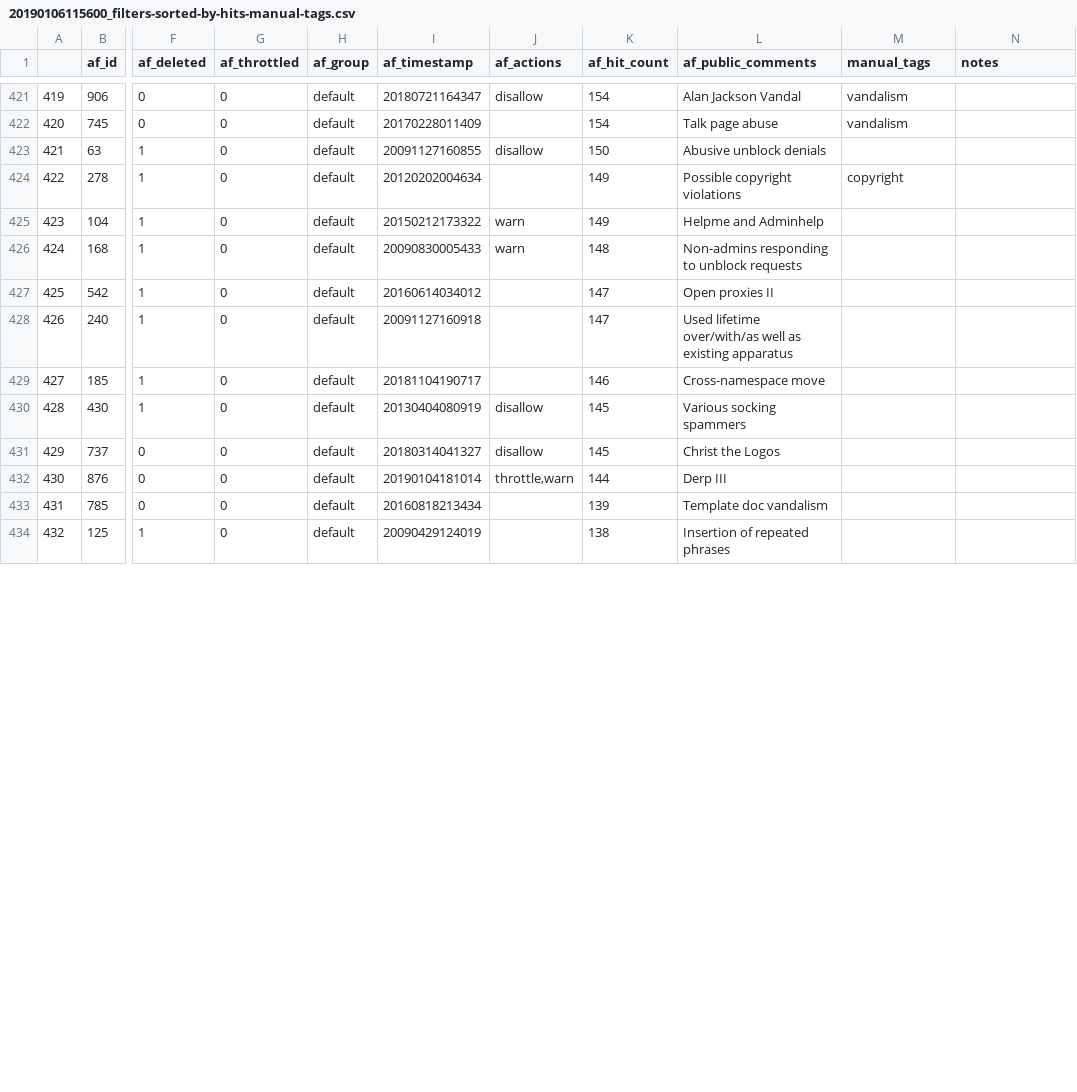
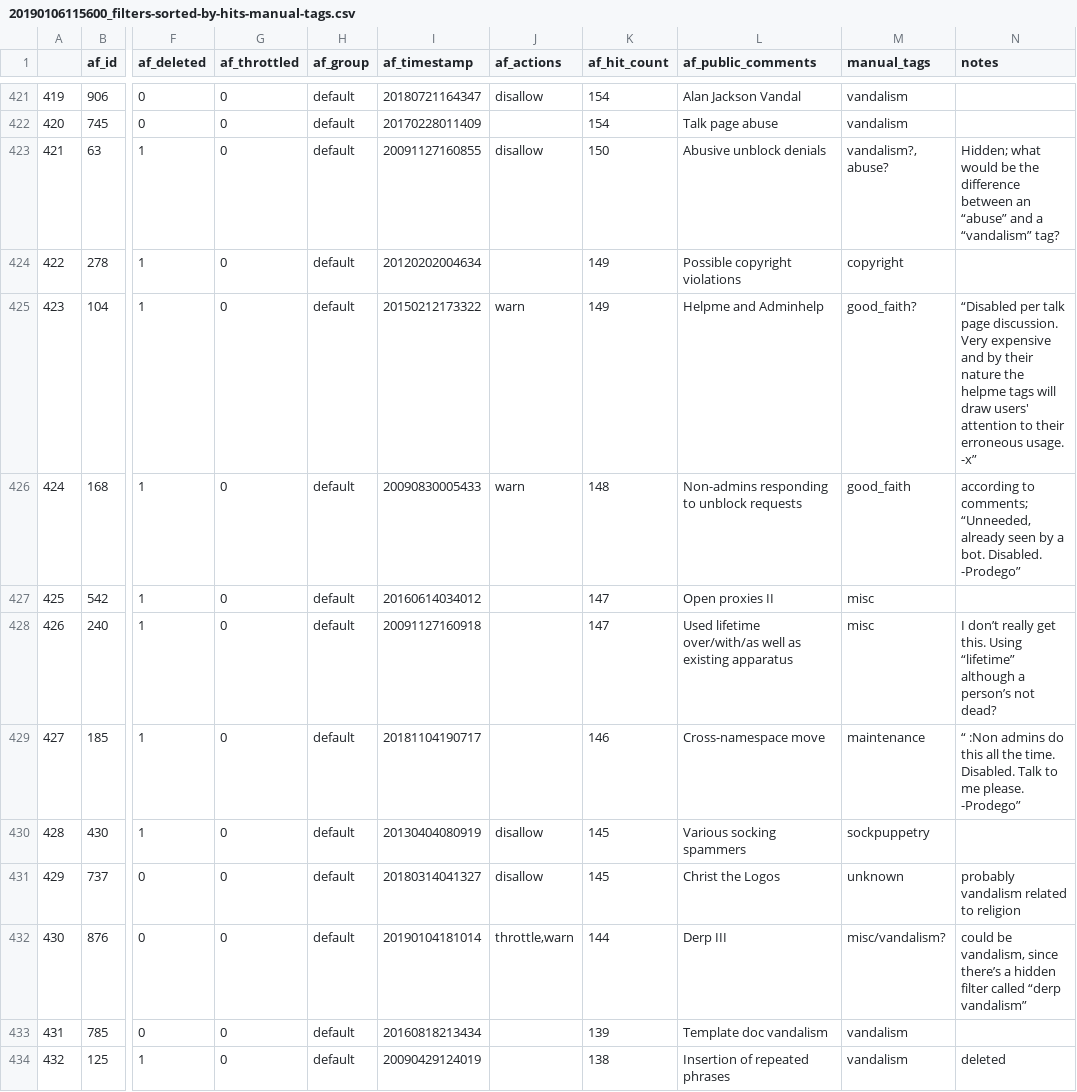
Before and after one commit to lusy/wikifilters, a CSV file: filter-lists/20190106115600_filters-sorted-by-hits-manual-tags.csv, drawn as a sheet; only a part is shown, gaps mark what is left out; the diff covers the shown part only; the diff names each change by its address in the sheet, - before the commit and + after, or states it on an @@ line.

Commit message:
Continue manual filter annotation

```diff
--- a/filter-lists/20190106115600_filters-sorted-by-hits-manual-tags.csv
+++ b/filter-lists/20190106115600_filters-sorted-by-hits-manual-tags.csv
-M423 (manual_tags): (empty)
+M423 (manual_tags): vandalism?, abuse?
-N423 (notes): (empty)
+N423 (notes): Hidden; what would be the difference between an “abuse” and a “vandalism” tag?
-M425 (manual_tags): (empty)
+M425 (manual_tags): good_faith?
-N425 (notes): (empty)
+N425 (notes): “Disabled per talk page discussion. Very expensive and by their nature the helpme tags will draw users' attention to their erroneous usage. -x”
-M426 (manual_tags): (empty)
+M426 (manual_tags): good_faith
-N426 (notes): (empty)
+N426 (notes): according to comments; “Unneeded, already seen by a bot. Disabled. -Prodego”
-M427:M428 (manual_tags): (empty)
+M427:M428 (manual_tags): misc
-N428 (notes): (empty)
+N428 (notes): I don’t really get this. Using “lifetime” although a person’s not dead?
-M429 (manual_tags): (empty)
+M429 (manual_tags): maintenance
-N429 (notes): (empty)
+N429 (notes): “ :Non admins do this all the time. Disabled. Talk to me please. -Prodego”
-M430 (manual_tags): (empty)
+M430 (manual_tags): sockpuppetry
-M431 (manual_tags): (empty)
+M431 (manual_tags): unknown
-N431 (notes): (empty)
+N431 (notes): probably vandalism related to religion
-M432 (manual_tags): (empty)
+M432 (manual_tags): misc/vandalism?
-N432 (notes): (empty)
+N432 (notes): could be vandalism, since there’s a hidden filter called “derp vandalism”
-M433:M434 (manual_tags): (empty)
+M433:M434 (manual_tags): vandalism
-N434 (notes): (empty)
+N434 (notes): deleted
```
Also changed, not shown: 29 edited cells elsewhere in this file.
